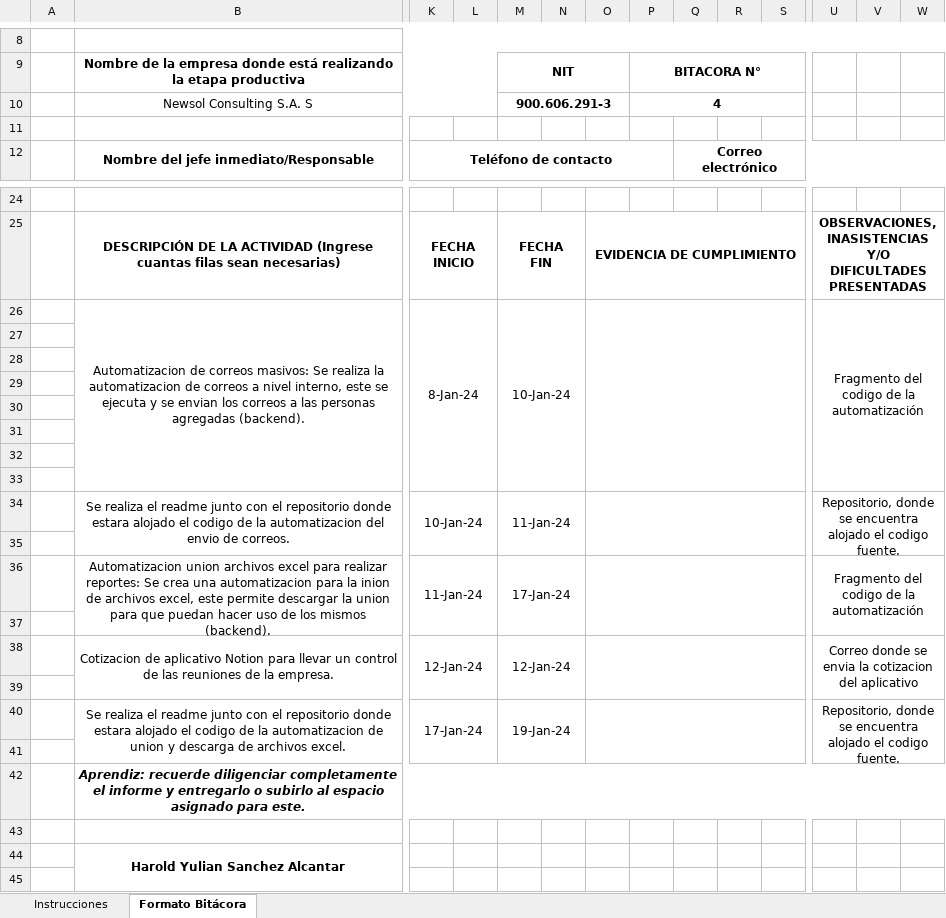
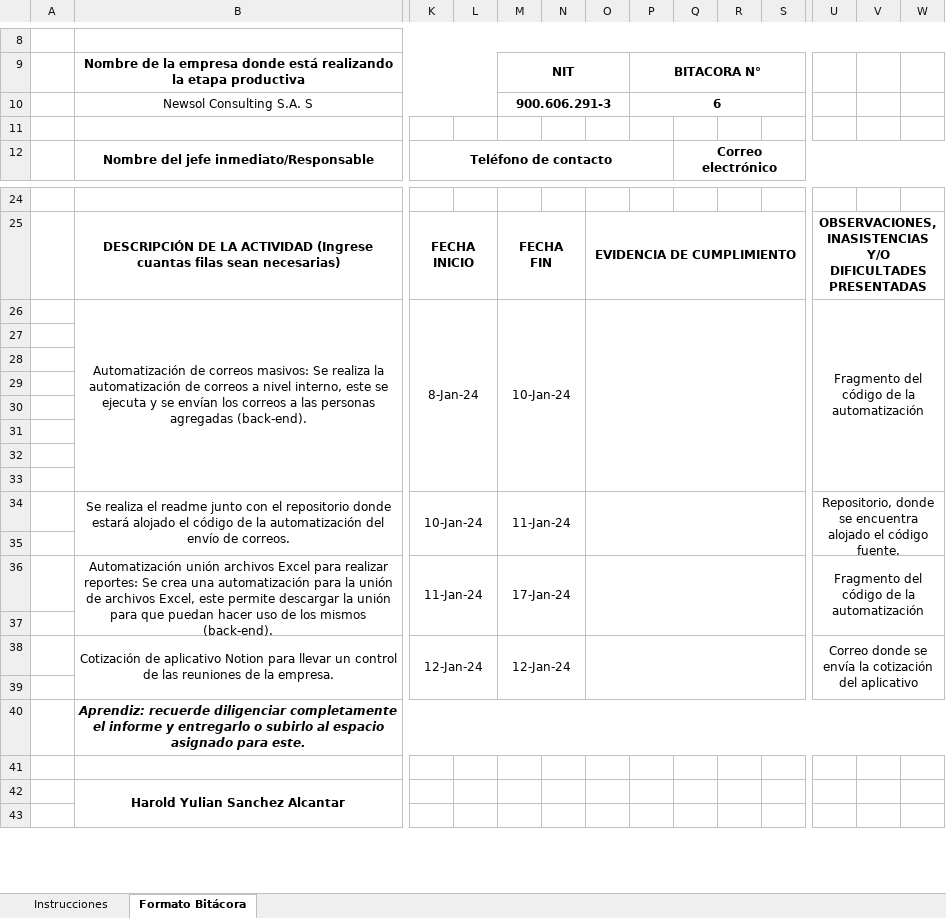
Before and after one commit to Smendoza120/Notas-sena, an Excel workbook: Bitacoras/Bitacora_6.xlsx, sheet Formato Bitácora, drawn as a sheet; only a part is shown, gaps mark what is left out; values as stored, in another font and other column widths than the file's, no borders; charts and pictures not drawn; removed rows and columns are numbered as before the commit, all else as after; rows hold the shown columns only; the diff names each change by its address in the sheet, - before the commit and + after, or states it on an @@ line.

```diff
--- a/Bitacoras/Bitacora_6.xlsx (sheet Formato Bitácora)
+++ b/Bitacoras/Bitacora_6.xlsx (sheet Formato Bitácora)
-P10: 4
+P10: 6
-B26: Automatizacion de correos masivos: Se realiza la automatizacion de correos a nivel interno, este se ejecuta y se envian los correos a las personas agregadas (backend).
+B26: Automatización de correos masivos: Se realiza la automatización de correos a nivel interno, este se ejecuta y se envían los correos a las personas agregadas (back-end).
-U26: Fragmento del codigo de la automatización
+U26: Fragmento del código de la automatización
-B34: …repositorio donde estara alojado el codigo de la automatizacion del envio de correos.
+B34: …repositorio donde estará alojado el código de la automatización del envío de correos.
-U34: …alojado el codigo fuente.
+U34: …alojado el código fuente.
-B36: Automatizacion union archivos excel para realizar reportes: Se crea una automatizacion para la inion de archivos excel, este permite descargar la union para que puedan hacer uso de los mismos (backend).
+B36: Automatización unión archivos Excel para realizar reportes: Se crea una automatización para la unión de archivos Excel, este permite descargar la unión para que puedan hacer uso de los mismos (back-end).
-U36: Fragmento del codigo de la automatización
+U36: Fragmento del código de la automatización
-B38: Cotizacion de aplicativo…
+B38: Cotización de aplicativo…
-B38:J39 merged
+B38:J39 merged
-K38:L39 merged
+K38:L39 merged
-M38:N39 merged
+M38:N39 merged
-O38:T39 merged
+O38:T39 merged
-U38: …donde se envia la cotizacion del aplicativo
+U38: …donde se envía la cotización del aplicativo
-U38:W39 merged
+U38:W39 merged
-row 39: (empty)
-row 40:  | Se realiza el readme junto con el repositorio donde estara alojado el codigo de la automatizacion de union y descarga de archivos excel. | 17-Jan-24 |  | 19-Jan-24 |  |  |  |  |  |  | Repositorio, donde se encuentra alojado el codigo fuente.
```
Also changed, not shown: charts or pictures, Bitacoras/Bitacora_1.xlsx, Bitacoras/Bitacora_2.xlsx, 5 other files.
